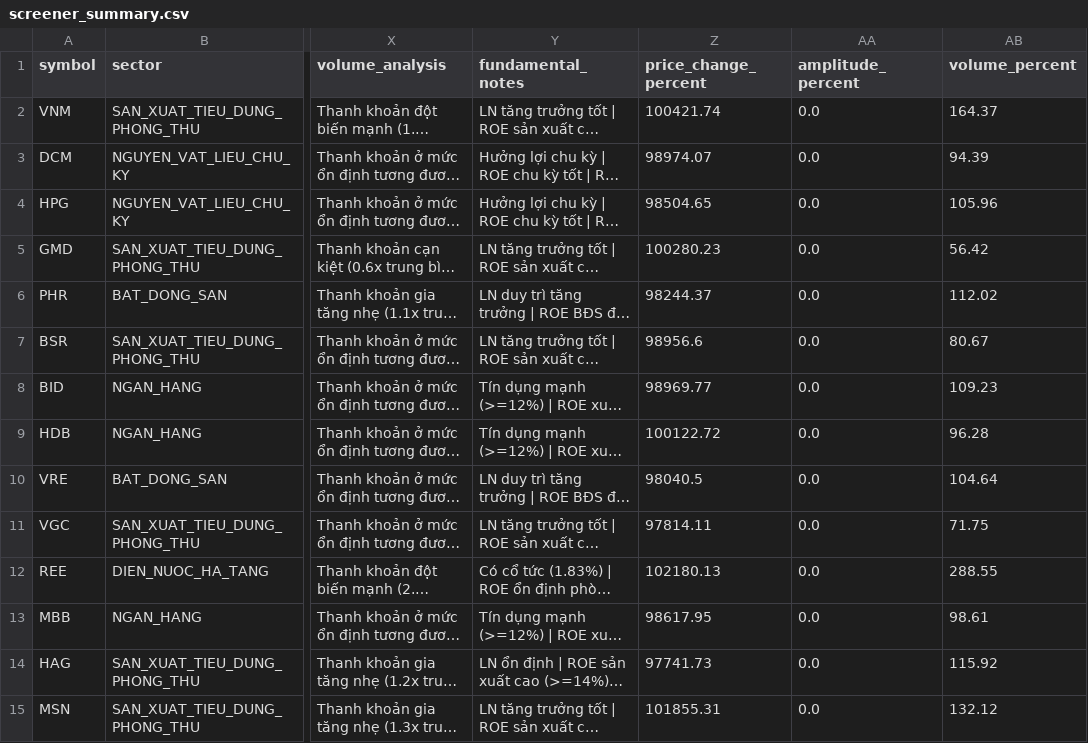
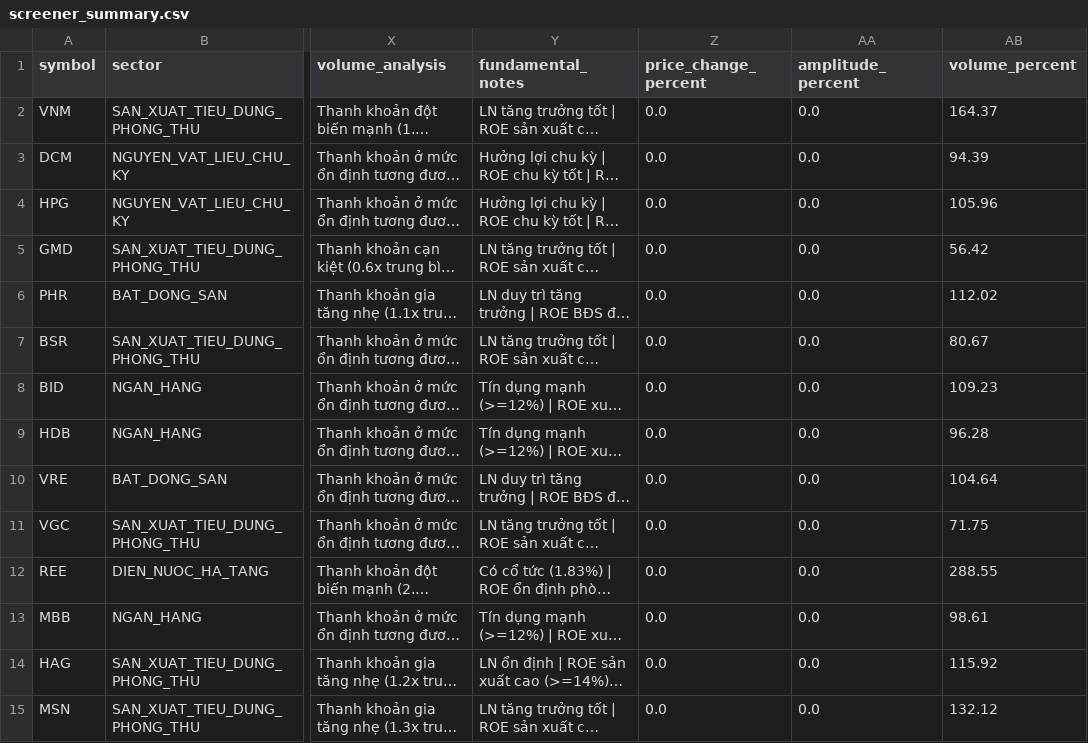
Before and after one commit to PinyinCode/investdemo, a CSV file: screener_summary.csv, drawn as a sheet; only a part is shown, gaps mark what is left out; long unchanged cells end in …; the diff covers the shown part only; the diff names each change by its address in the sheet, - before the commit and + after, or states it on an @@ line.

```diff
--- a/screener_summary.csv
+++ b/screener_summary.csv
-Z2 (price_change_percent): 100421.74
+Z2 (price_change_percent): 0.0
-Z3 (price_change_percent): 98974.07
+Z3 (price_change_percent): 0.0
-Z4 (price_change_percent): 98504.65
+Z4 (price_change_percent): 0.0
-Z5 (price_change_percent): 100280.23
+Z5 (price_change_percent): 0.0
-Z6 (price_change_percent): 98244.37
+Z6 (price_change_percent): 0.0
-Z7 (price_change_percent): 98956.6
+Z7 (price_change_percent): 0.0
-Z8 (price_change_percent): 98969.77
+Z8 (price_change_percent): 0.0
-Z9 (price_change_percent): 100122.72
+Z9 (price_change_percent): 0.0
-Z10 (price_change_percent): 98040.5
+Z10 (price_change_percent): 0.0
-Z11 (price_change_percent): 97814.11
+Z11 (price_change_percent): 0.0
-Z12 (price_change_percent): 102180.13
+Z12 (price_change_percent): 0.0
-Z13 (price_change_percent): 98617.95
+Z13 (price_change_percent): 0.0
-Z14 (price_change_percent): 97741.73
+Z14 (price_change_percent): 0.0
-Z15 (price_change_percent): 101855.31
+Z15 (price_change_percent): 0.0
```
Also changed, not shown: 87 edited cells elsewhere in this file, 2 other files.
